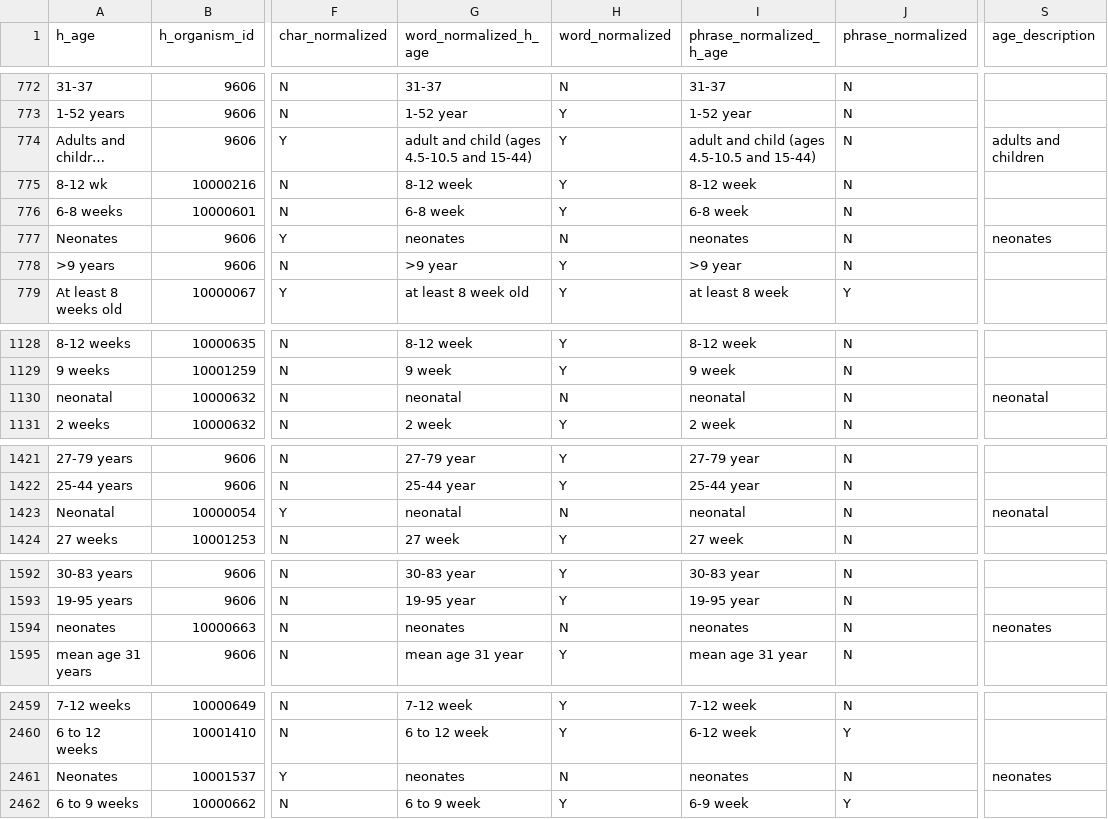
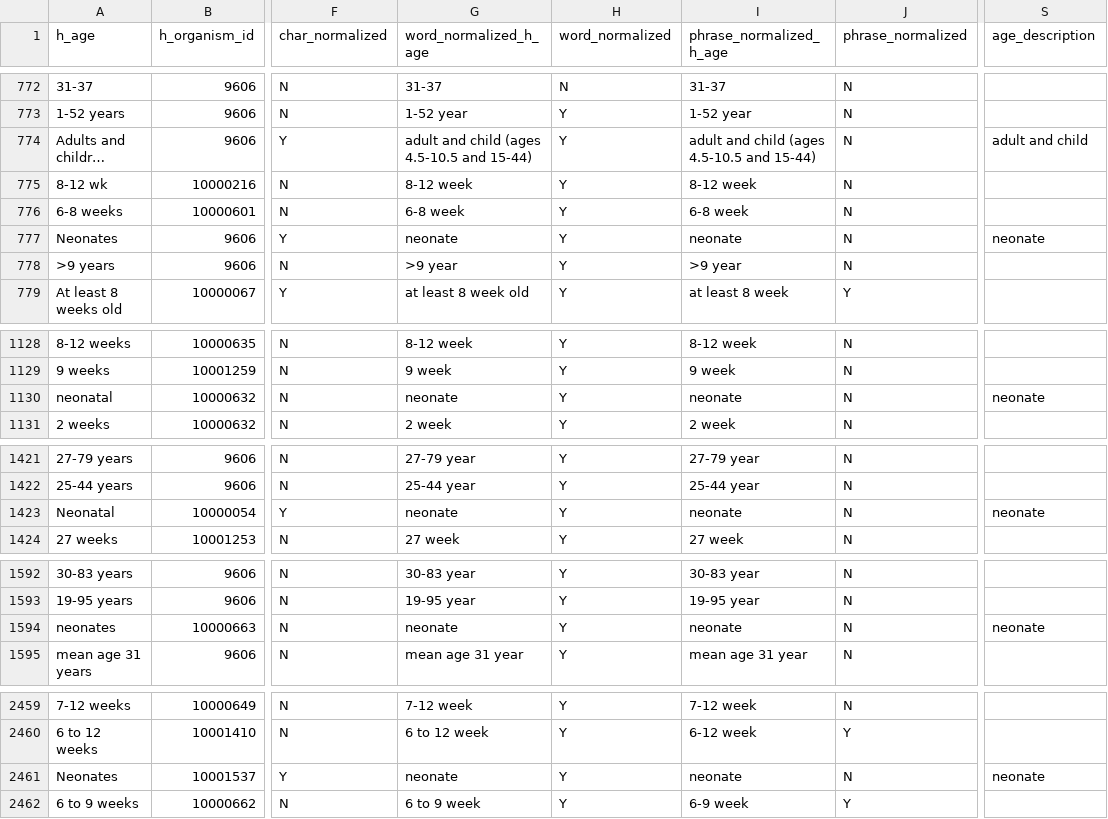
Before and after one commit to sebastianduesing/adp, a TSV file: age_merged.tsv, drawn as a sheet; only a part is shown, gaps mark what is left out; long unchanged cells end in …; the diff covers the shown part only; the diff names each change by its address in the sheet, - before the commit and + after, or states it on an @@ line.

```diff
--- a/age_merged.tsv
+++ b/age_merged.tsv
-S774 (age_description): adults and children
+S774 (age_description): adult and child
-G777 (word_normalized_h_age): neonates
+G777 (word_normalized_h_age): neonate
-H777 (word_normalized): N
+H777 (word_normalized): Y
-I777 (phrase_normalized_h_age): neonates
+I777 (phrase_normalized_h_age): neonate
-S777 (age_description): neonates
+S777 (age_description): neonate
-G1130 (word_normalized_h_age): neonatal
+G1130 (word_normalized_h_age): neonate
-H1130 (word_normalized): N
+H1130 (word_normalized): Y
-I1130 (phrase_normalized_h_age): neonatal
+I1130 (phrase_normalized_h_age): neonate
-S1130 (age_description): neonatal
+S1130 (age_description): neonate
-G1423 (word_normalized_h_age): neonatal
+G1423 (word_normalized_h_age): neonate
-H1423 (word_normalized): N
+H1423 (word_normalized): Y
-I1423 (phrase_normalized_h_age): neonatal
+I1423 (phrase_normalized_h_age): neonate
-S1423 (age_description): neonatal
+S1423 (age_description): neonate
-G1594 (word_normalized_h_age): neonates
+G1594 (word_normalized_h_age): neonate
-H1594 (word_normalized): N
+H1594 (word_normalized): Y
-I1594 (phrase_normalized_h_age): neonates
+I1594 (phrase_normalized_h_age): neonate
-S1594 (age_description): neonates
+S1594 (age_description): neonate
-G2461 (word_normalized_h_age): neonates
+G2461 (word_normalized_h_age): neonate
-H2461 (word_normalized): N
+H2461 (word_normalized): Y
-I2461 (phrase_normalized_h_age): neonates
+I2461 (phrase_normalized_h_age): neonate
-S2461 (age_description): neonates
+S2461 (age_description): neonate
```
Also changed, not shown: 30 edited cells elsewhere in this file, age_final.tsv, age_normalized.tsv, 4 other files.
